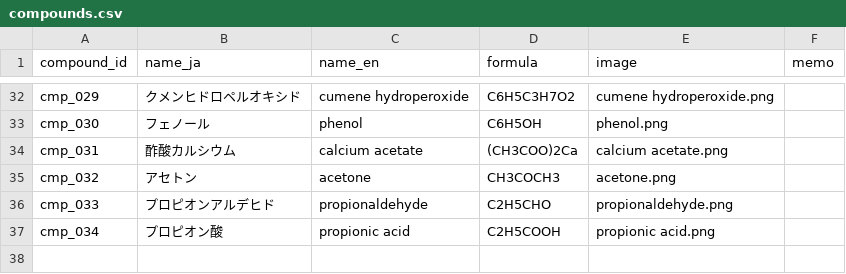
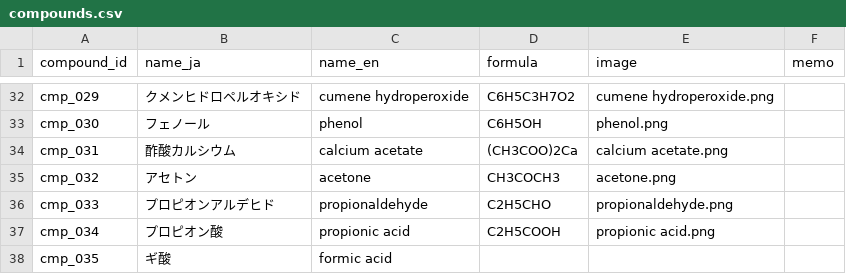
Before and after one commit to milcoco87-cpu/organic-chemistry-app, a CSV file: compounds.csv, drawn as a sheet; only a part is shown, gaps mark what is left out; the diff names each change by its address in the sheet, - before the commit and + after, or states it on an @@ line.

Commit message:
Register compound cmp_035

```diff
--- a/compounds.csv
+++ b/compounds.csv
+row 38: cmp_035 | ギ酸 | formic acid
```
